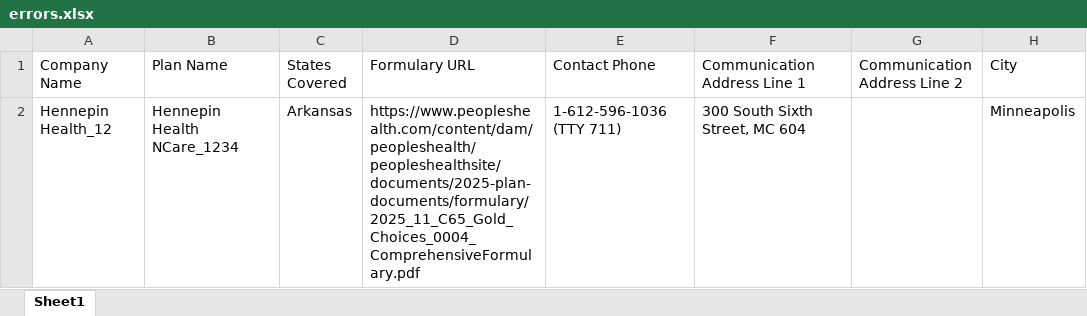
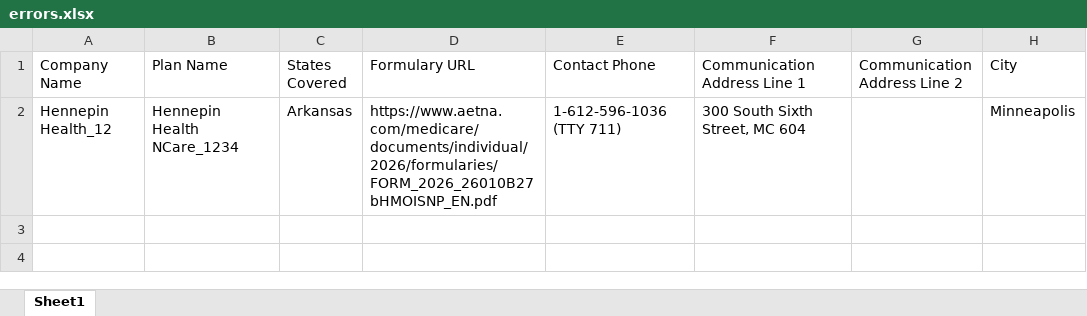
Before and after one commit to PrabhasMahanti1234/ebv_test, an Excel workbook: errors.xlsx, sheet Sheet1, drawn as a sheet; only a part is shown; values as stored, in another font and other column widths than the file's, no borders; the diff names each change by its address in the sheet, - before the commit and + after, or states it on an @@ line.

Commit message:
aetna 2 column  template working

```diff
--- a/errors.xlsx (sheet Sheet1)
+++ b/errors.xlsx (sheet Sheet1)
-D2 (Formulary URL): https://www.peopleshealth.com/content/dam/peopleshealth/peopleshealthsite/documents/2025-plan-documents/formulary/2025_11_C65_Gold_Choices_0004_ComprehensiveFormulary.pdf
+D2 (Formulary URL): https://www.aetna.com/medicare/documents/individual/2026/formularies/FORM_2026_26010B27bHMOISNP_EN.pdf
```
Also changed, not shown: 2 other files.
